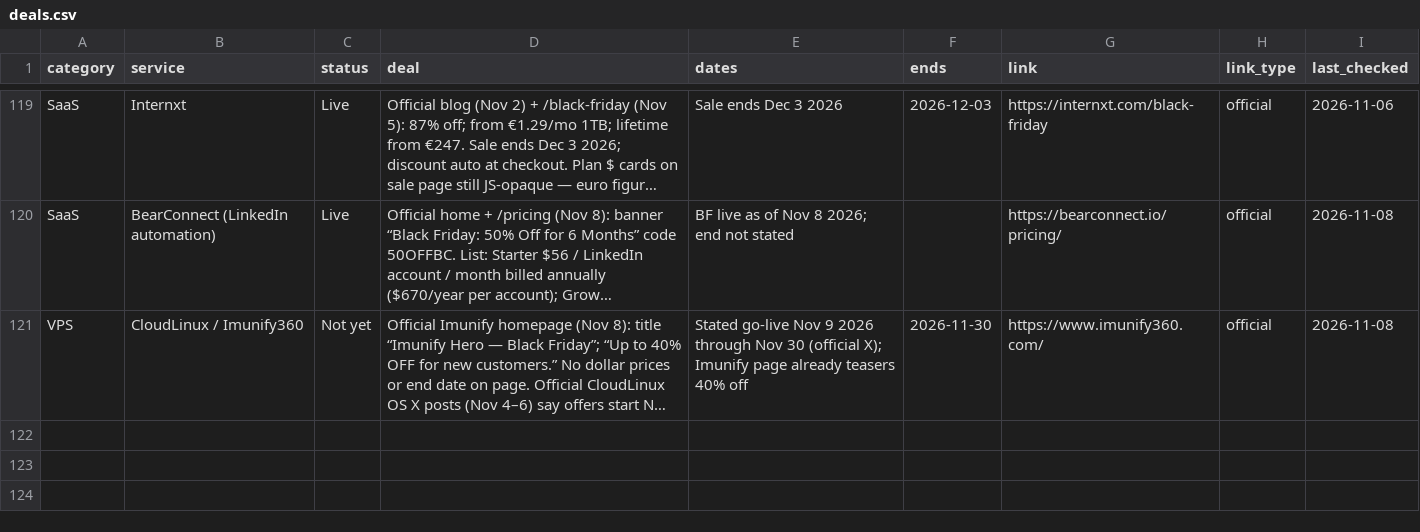
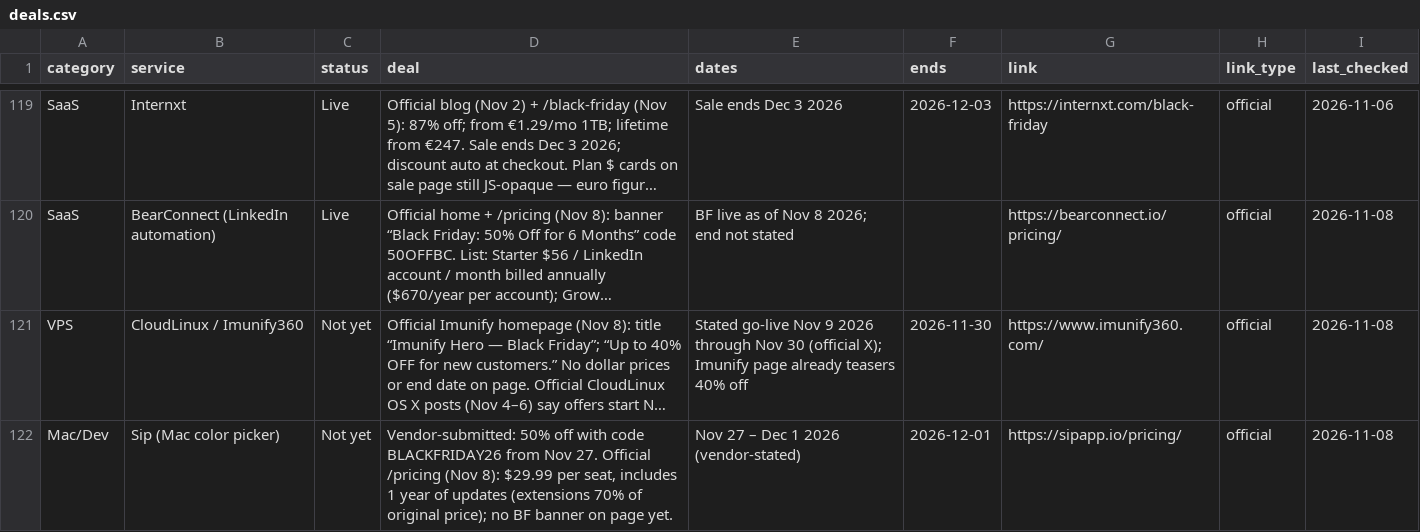
Before and after one commit to thoughtcook/verified-black-friday, a CSV file: data/deals.csv, drawn as a sheet; only a part is shown, gaps mark what is left out; long unchanged cells end in …; the diff names each change by its address in the sheet, - before the commit and + after, or states it on an @@ line.

```diff
--- a/data/deals.csv
+++ b/data/deals.csv
+row 122: Mac/Dev | Sip (Mac color picker) | Not yet | Vendor-submitted: 50% off with code BLACKFRIDAY26 from Nov 27. Official /pricing (Nov 8): $29.99 per seat, includes 1 year of updates (extensions 70% of original price); no BF banner on page yet. | Nov 27 – Dec 1 2026 (vendor-stated) | 2026-12-01 | https://sipapp.io/pricing/ | official | 2026-11-08
```
Also changed, not shown: 3 other files.
